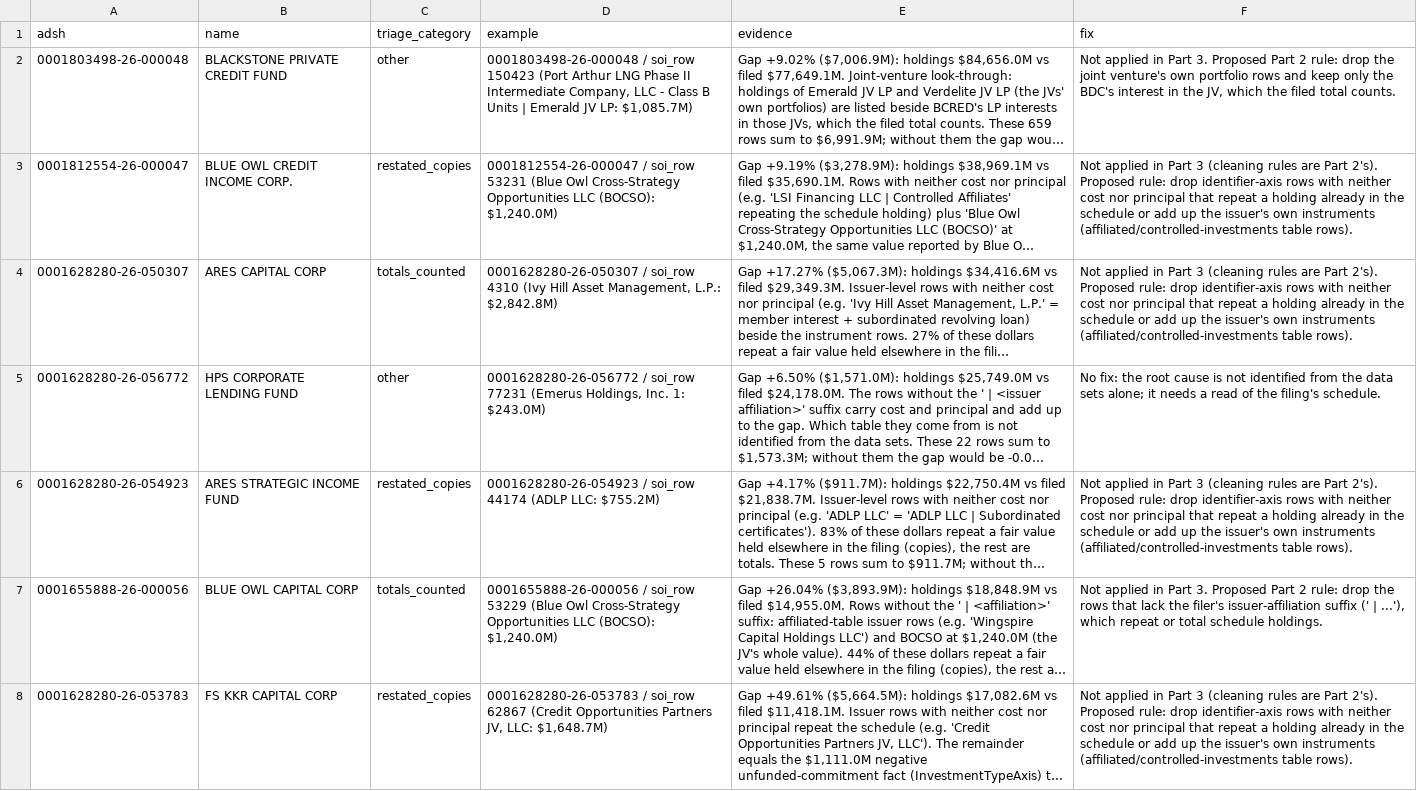
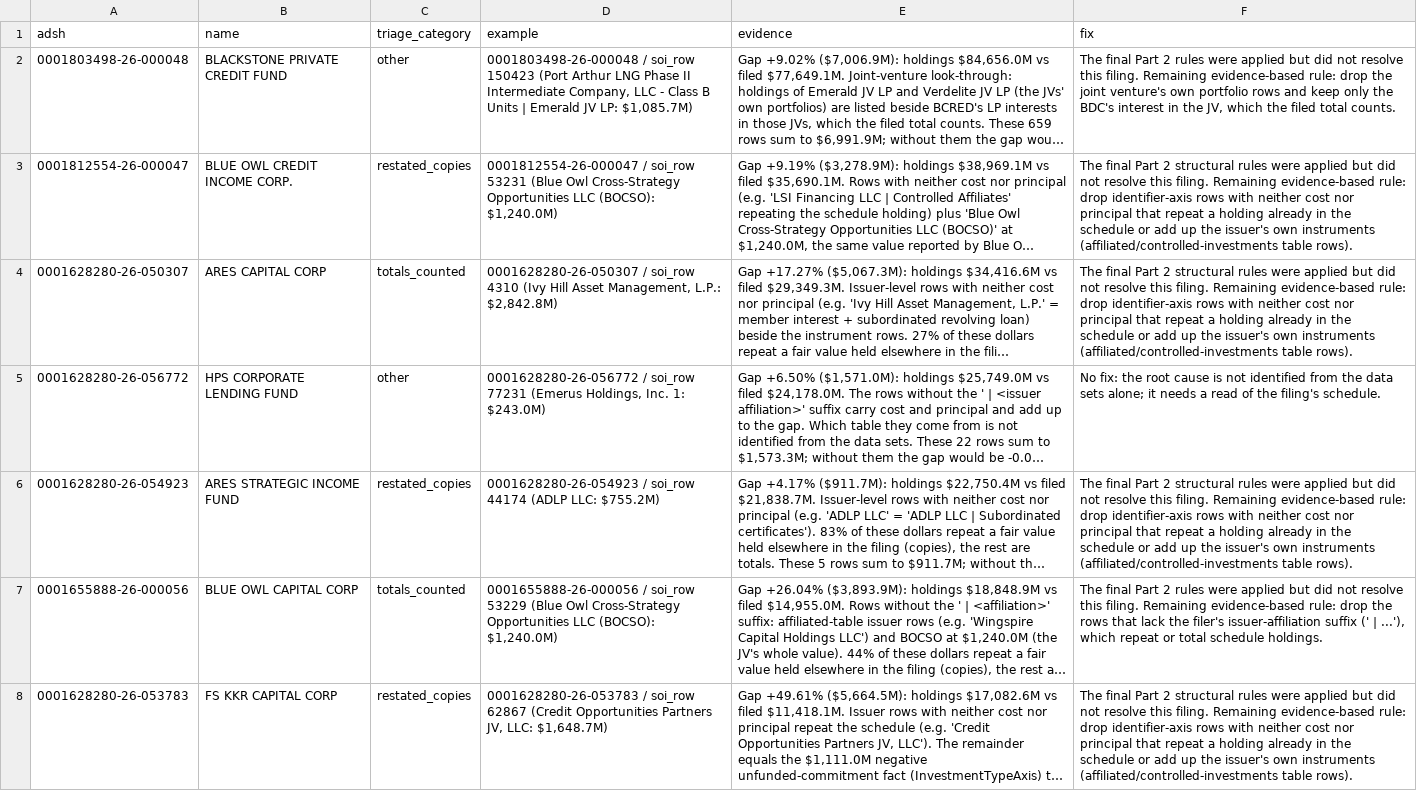
Before and after one commit to codeofduty3/lantern-lab2b, a CSV file: docs/triage_notes.csv, drawn as a sheet; only a part is shown; long unchanged cells end in …; the diff covers the shown part only; the diff names each change by its address in the sheet, - before the commit and + after, or states it on an @@ line.

Commit message:
Harden fresh setup and align triage guidance

```diff
--- a/docs/triage_notes.csv
+++ b/docs/triage_notes.csv
-F2 (fix): Not applied in Part 3. Proposed Part 2 rule: drop…
+F2 (fix): The final Part 2 rules were applied but did not resolve this filing. Remaining evidence-based rule: drop…
-F3:F4 (fix): Not applied in Part 3 (cleaning rules are Part 2's). Proposed rule: drop…
+F3:F4 (fix): The final Part 2 structural rules were applied but did not resolve this filing. Remaining evidence-based rule: drop…
-F6 (fix): Not applied in Part 3 (cleaning rules are Part 2's). Proposed rule: drop…
+F6 (fix): The final Part 2 structural rules were applied but did not resolve this filing. Remaining evidence-based rule: drop…
-F7 (fix): Not applied in Part 3. Proposed Part 2 rule: drop…
+F7 (fix): The final Part 2 rules were applied but did not resolve this filing. Remaining evidence-based rule: drop…
-F8 (fix): Not applied in Part 3 (cleaning rules are Part 2's). Proposed rule: drop…
+F8 (fix): The final Part 2 structural rules were applied but did not resolve this filing. Remaining evidence-based rule: drop…
```
Also changed, not shown: 61 edited cells elsewhere in this file, 4 other files.
